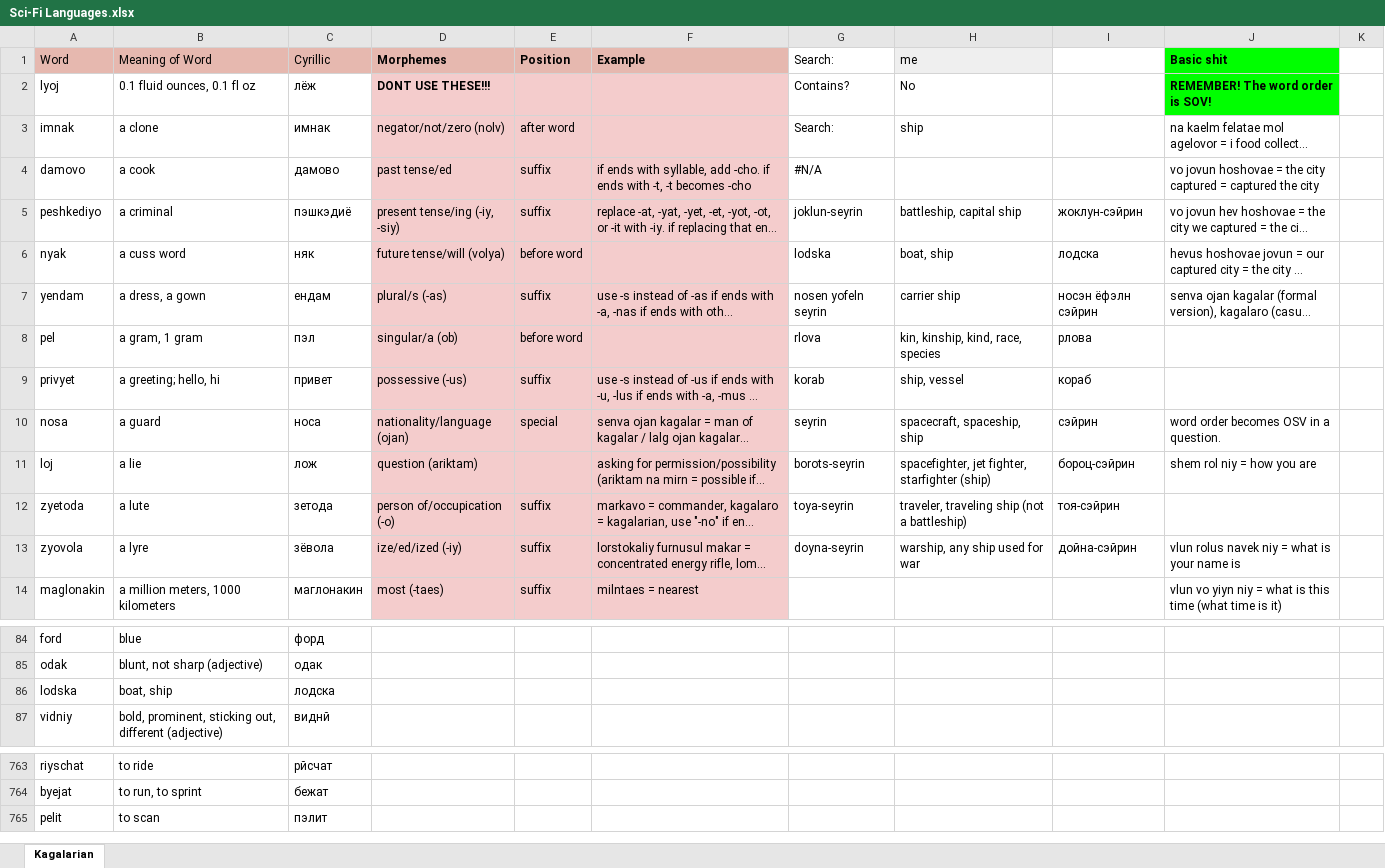
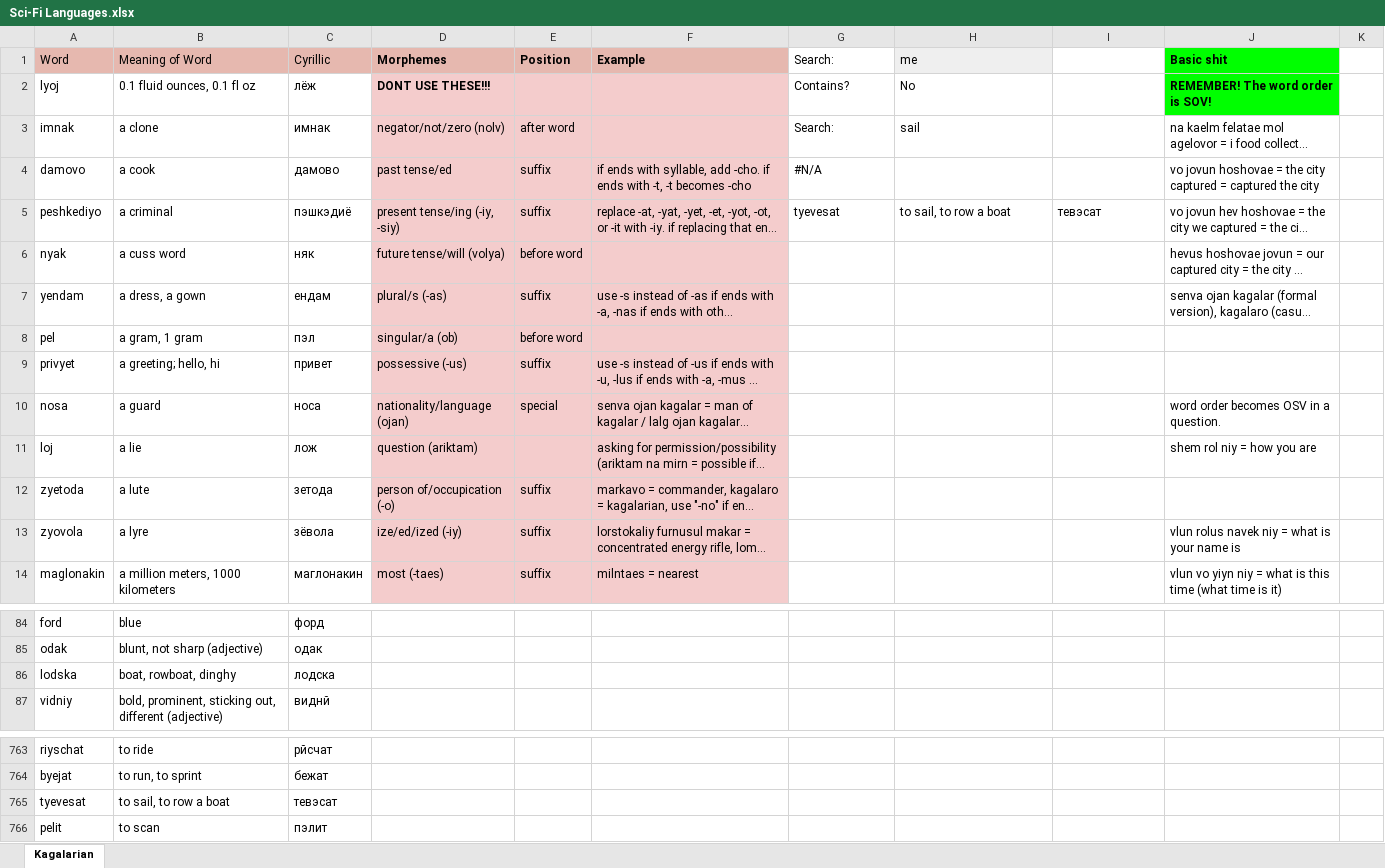
Before and after one commit to Oneo64/Starlattice, an Excel workbook: Conlangs/Sci-Fi Languages.xlsx, sheet Kagalarian, drawn as a sheet; only a part is shown, gaps mark what is left out; long unchanged cells end in …; values as stored, in another font and other column widths than the file's, no borders; charts and pictures not drawn; the diff names each change by its address in the sheet, - before the commit and + after, or states it on an @@ line.

Commit message:
Update Sci-Fi Languages.xlsx

```diff
--- a/Conlangs/Sci-Fi Languages.xlsx (sheet Kagalarian)
+++ b/Conlangs/Sci-Fi Languages.xlsx (sheet Kagalarian)
-H3 (me): ship
+H3 (me): sail
-G5 (Search:): joklun-seyrin
+G5 (Search:): tyevesat
-H5 (me): battleship, capital ship
+H5 (me): to sail, to row a boat
-I5: жоклун-сэйрин
+I5: тевэсат
-G6 (Search:): lodska
+G6 (Search:): (empty)
-H6 (me): boat, ship
+H6 (me): (empty)
-I6: лодска
+I6: (empty)
-G7 (Search:): nosen yofeln seyrin
+G7 (Search:): (empty)
-H7 (me): carrier ship
+H7 (me): (empty)
-I7: носэн ёфэлн сэйрин
+I7: (empty)
-G8 (Search:): rlova
+G8 (Search:): (empty)
-H8 (me): kin, kinship, kind, race, species
+H8 (me): (empty)
-I8: рлова
+I8: (empty)
-G9 (Search:): korab
+G9 (Search:): (empty)
-H9 (me): ship, vessel
+H9 (me): (empty)
-I9: кораб
+I9: (empty)
-G10 (Search:): seyrin
+G10 (Search:): (empty)
-H10 (me): spacecraft, spaceship, ship
+H10 (me): (empty)
-I10: сэйрин
+I10: (empty)
-G11 (Search:): borots-seyrin
+G11 (Search:): (empty)
-H11 (me): spacefighter, jet fighter, starfighter (ship)
+H11 (me): (empty)
-I11: бороц-сэйрин
+I11: (empty)
-G12 (Search:): toya-seyrin
+G12 (Search:): (empty)
-H12 (me): traveler, traveling ship (not a battleship)
+H12 (me): (empty)
-I12: тоя-сэйрин
+I12: (empty)
-G13 (Search:): doyna-seyrin
+G13 (Search:): (empty)
-H13 (me): warship, any ship used for war
+H13 (me): (empty)
-I13: дойна-сэйрин
+I13: (empty)
-B86 (Meaning of Word): boat, ship
+B86 (Meaning of Word): boat, rowboat, dinghy
+row 765: tyevesat | to sail, to row a boat | тевэсат
```
